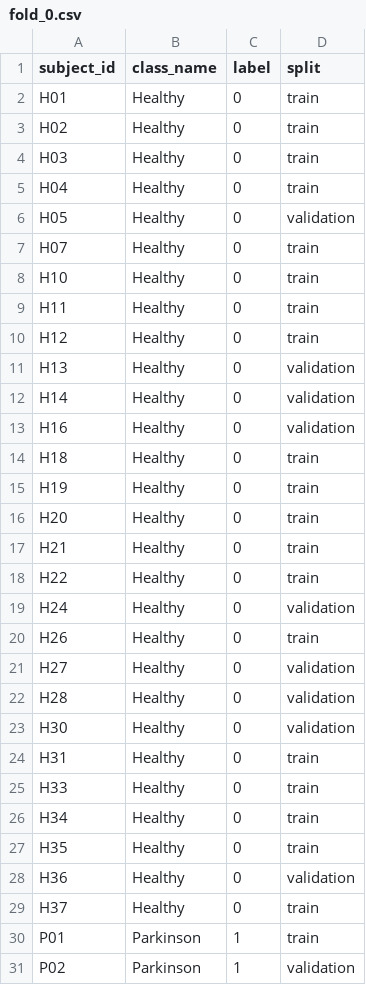
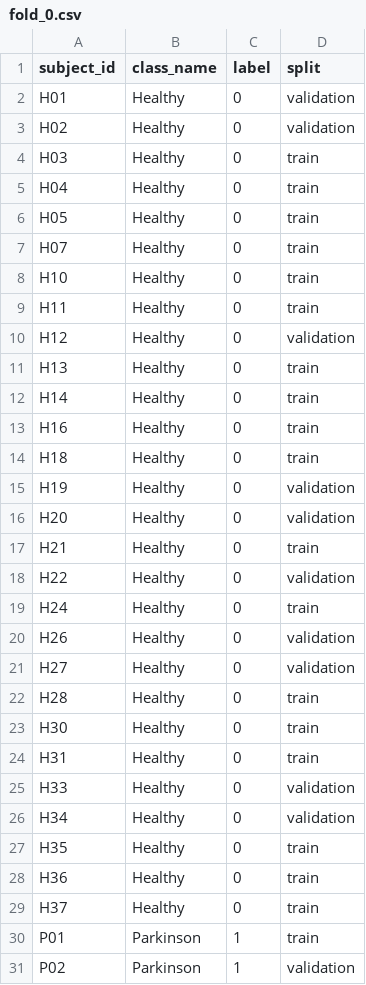
Before and after one commit to Falrlz/parkindraw-ai, a CSV file: data/splits/fold_0.csv, drawn as a sheet; only a part is shown; the diff covers the shown part only.

```diff
--- a/data/splits/fold_0.csv
+++ b/data/splits/fold_0.csv
@@ -1,7 +1,7 @@
 subject_id,class_name,label,split
-H01,Healthy,0,train
-H02,Healthy,0,train
+H01,Healthy,0,validation
+H02,Healthy,0,validation
 H03,Healthy,0,train
 H04,Healthy,0,train
-H05,Healthy,0,validation
+H05,Healthy,0,train
 H07,Healthy,0,train
@@ -9,21 +9,21 @@ H10,Healthy,0,train
 H11,Healthy,0,train
-H12,Healthy,0,train
-H13,Healthy,0,validation
-H14,Healthy,0,validation
-H16,Healthy,0,validation
+H12,Healthy,0,validation
+H13,Healthy,0,train
+H14,Healthy,0,train
+H16,Healthy,0,train
 H18,Healthy,0,train
-H19,Healthy,0,train
-H20,Healthy,0,train
+H19,Healthy,0,validation
+H20,Healthy,0,validation
 H21,Healthy,0,train
-H22,Healthy,0,train
-H24,Healthy,0,validation
-H26,Healthy,0,train
+H22,Healthy,0,validation
+H24,Healthy,0,train
+H26,Healthy,0,validation
 H27,Healthy,0,validation
-H28,Healthy,0,validation
-H30,Healthy,0,validation
+H28,Healthy,0,train
+H30,Healthy,0,train
 H31,Healthy,0,train
-H33,Healthy,0,train
-H34,Healthy,0,train
+H33,Healthy,0,validation
+H34,Healthy,0,validation
 H35,Healthy,0,train
-H36,Healthy,0,validation
+H36,Healthy,0,train
 H37,Healthy,0,train
```
Also changed, not shown: 3 added rows, 2 removed rows and 12 edited cells elsewhere in this file, data/splits/fold_1.csv, data/splits/fold_2.csv, 9 other files.
